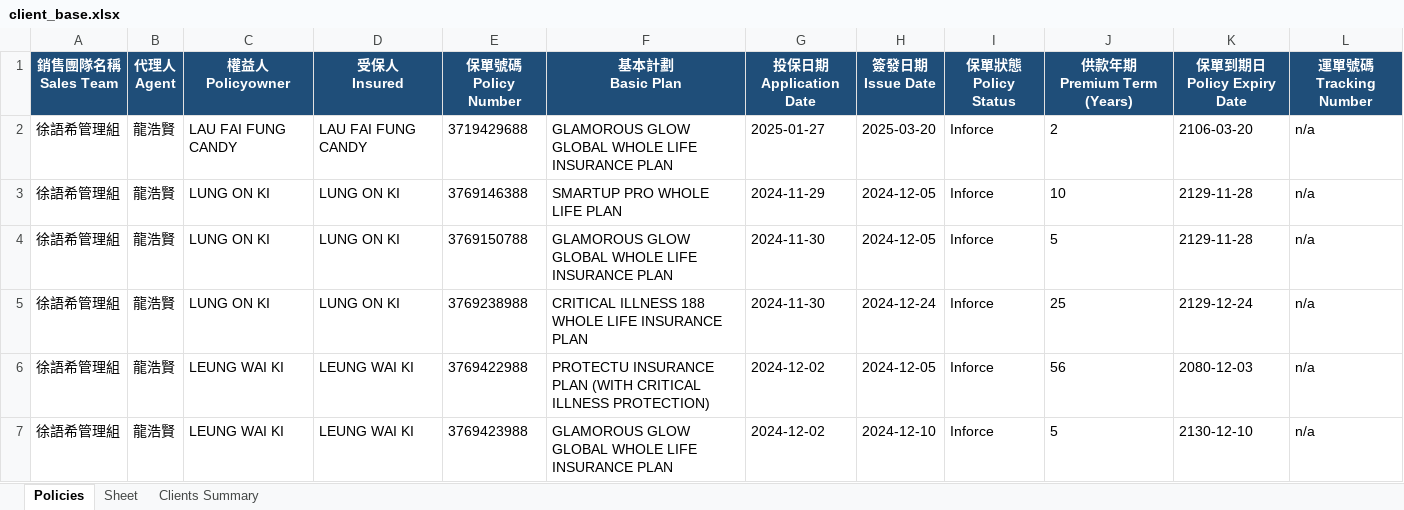
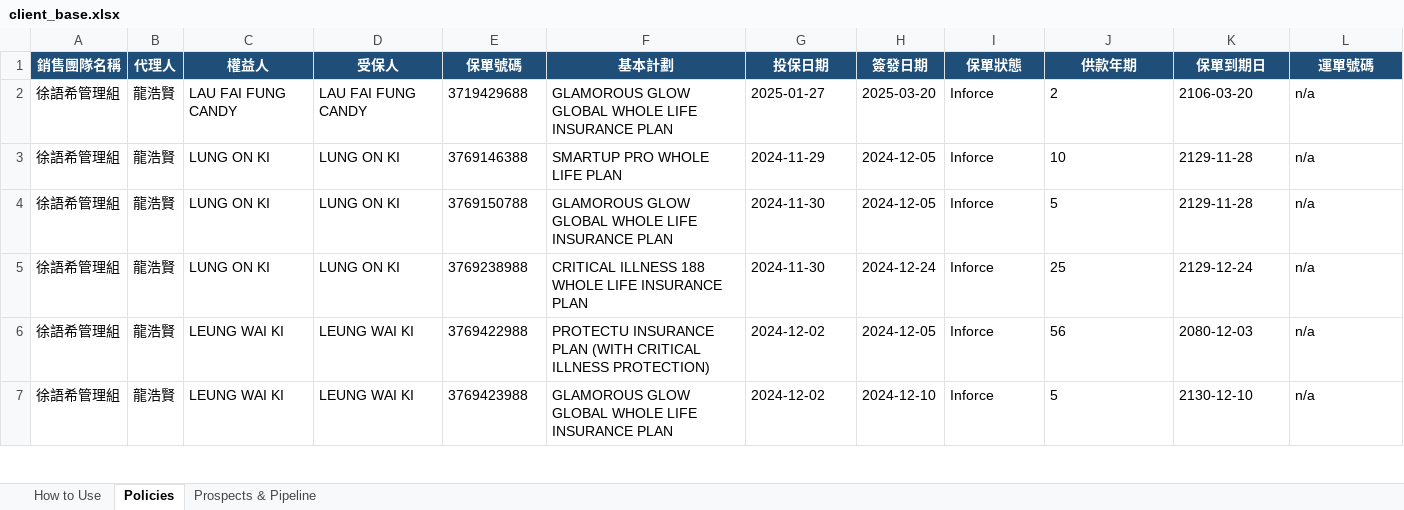
Before and after one commit to hoyinlung25-commits/yuyue-sales, an Excel workbook: client-base/client_base.xlsx, sheet Policies, drawn as a sheet; only a part is shown; values as stored, in another font and other column widths than the file's, no borders; removed rows and columns are numbered as before the commit, all else as after; ↵ is a line break in a cell; the diff names each change by its address in the sheet, - before the commit and + after, or states it on an @@ line.

```diff
--- a/client-base/client_base.xlsx (sheet Policies)
+++ b/client-base/client_base.xlsx (sheet Policies)
-sheet tab: Clients Summary
+sheet tab: Prospects & Pipeline
-sheet tab: Sheet
+sheet tab: How to Use
-row 1: 銷售團隊名稱 ↵ Sales Team | 代理人 ↵ Agent | 權益人 ↵ Policyowner | 受保人 ↵ Insured | 保單號碼 ↵ Policy Number | 基本計劃 ↵ Basic Plan | 投保日期 ↵ Application Date | 簽發日期 ↵ Issue Date | 保單狀態 ↵ Policy Status | 供款年期 ↵ Premium Term (Years) | 保單到期日 ↵ Policy Expiry Date | 運單號碼 ↵ Tracking Number
+row 1: 銷售團隊名稱 | 代理人 | 權益人 | 受保人 | 保單號碼 | 基本計劃 | 投保日期 | 簽發日期 | 保單狀態 | 供款年期 | 保單到期日 | 運單號碼
```
Also changed, not shown: sheet Prospects & Pipeline, 4 other files.
